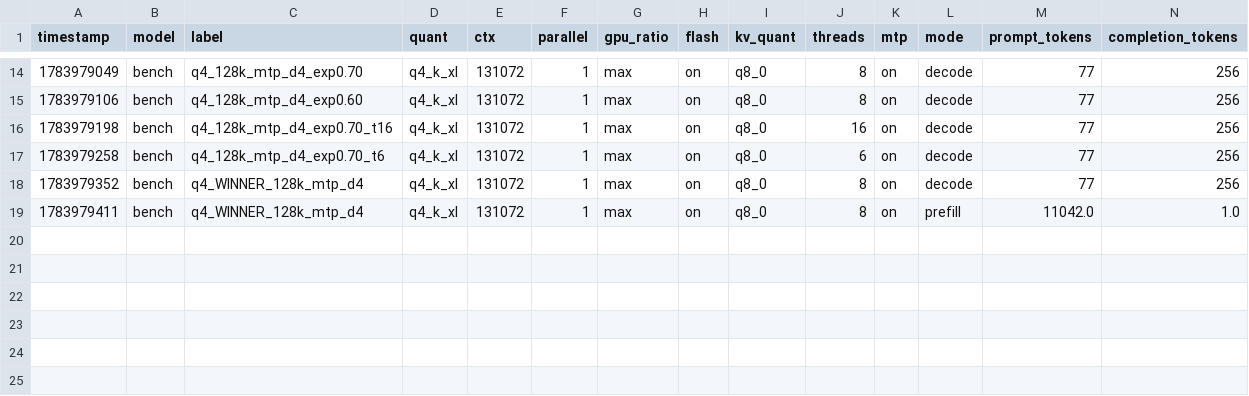
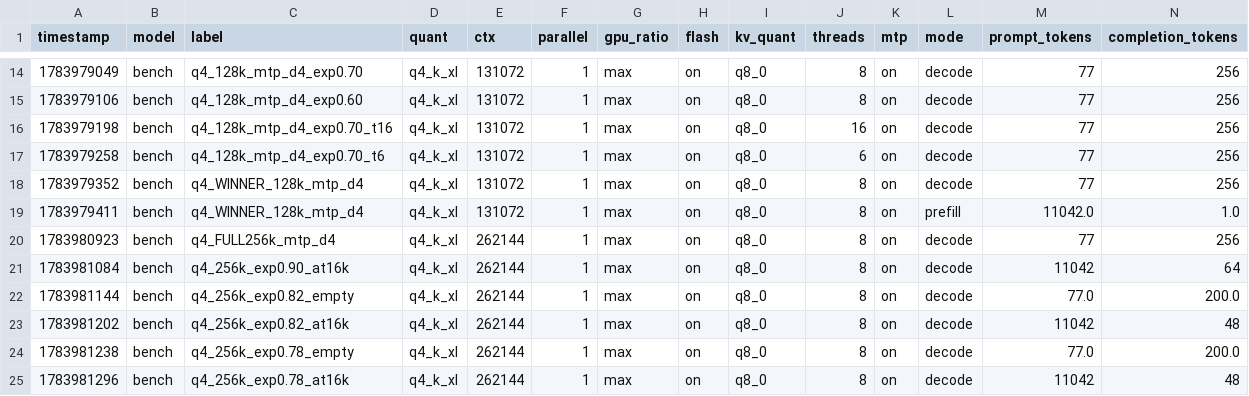
Before and after one commit to joshhildebrand/llm-bench, a CSV file: results/results.csv, drawn as a sheet; only a part is shown, gaps mark what is left out; rows hold the shown columns only; the diff names each change by its address in the sheet, - before the commit and + after, or states it on an @@ line.

```diff
--- a/results/results.csv
+++ b/results/results.csv
+row 20: 1783980923 | bench | q4_FULL256k_mtp_d4 | q4_k_xl | 262144 | 1 | max | on | q8_0 | 8 | on | decode | 77 | 256
+row 21: 1783981084 | bench | q4_256k_exp0.90_at16k | q4_k_xl | 262144 | 1 | max | on | q8_0 | 8 | on | decode | 11042 | 64
+row 22: 1783981144 | bench | q4_256k_exp0.82_empty | q4_k_xl | 262144 | 1 | max | on | q8_0 | 8 | on | decode | 77.0 | 200.0
+row 23: 1783981202 | bench | q4_256k_exp0.82_at16k | q4_k_xl | 262144 | 1 | max | on | q8_0 | 8 | on | decode | 11042 | 48
+row 24: 1783981238 | bench | q4_256k_exp0.78_empty | q4_k_xl | 262144 | 1 | max | on | q8_0 | 8 | on | decode | 77.0 | 200.0
+row 25: 1783981296 | bench | q4_256k_exp0.78_at16k | q4_k_xl | 262144 | 1 | max | on | q8_0 | 8 | on | decode | 11042 | 48
```
Also changed, not shown: 1 other file.
